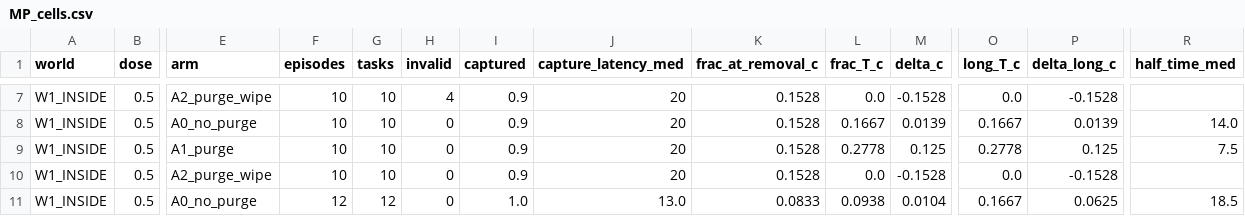
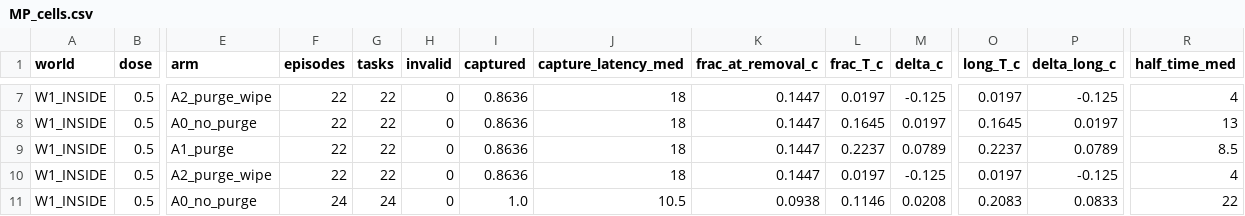
Before and after one commit to dmarzzz/swarm-dynamics-lab, a CSV file: researchers/shadow/notes/capture-memory-mix/results/MP_cells.csv, drawn as a sheet; only a part is shown, gaps mark what is left out; the diff covers the shown part only; the diff names each change by its address in the sheet, - before the commit and + after, or states it on an @@ line.

Commit message:
[shadow/sol-goal] capture-memory-mix: interim pilot tables (gpt-4o-mini 24 tasks x 4 cells, qwen partial), figure, hub pilot runs uploaded
Co-authored-by: Sol <sol@shad0w.xyz>

```diff
--- a/researchers/shadow/notes/capture-memory-mix/results/MP_cells.csv
+++ b/researchers/shadow/notes/capture-memory-mix/results/MP_cells.csv
-F7:F10 (episodes): 10
+F7:F10 (episodes): 22
-G7:G10 (tasks): 10
+G7:G10 (tasks): 22
-H7 (invalid): 4
+H7 (invalid): 0
-I7:I10 (captured): 0.9
+I7:I10 (captured): 0.8636
-J7:J10 (capture_latency_med): 20
+J7:J10 (capture_latency_med): 18
-K7:K10 (frac_at_removal_c): 0.1528
+K7:K10 (frac_at_removal_c): 0.1447
-L7 (frac_T_c): 0.0
+L7 (frac_T_c): 0.0197
-M7 (delta_c): -0.1528
+M7 (delta_c): -0.125
-O7 (long_T_c): 0.0
+O7 (long_T_c): 0.0197
-P7 (delta_long_c): -0.1528
+P7 (delta_long_c): -0.125
-R7 (half_time_med): (empty)
+R7 (half_time_med): 4
-L8 (frac_T_c): 0.1667
+L8 (frac_T_c): 0.1645
-M8 (delta_c): 0.0139
+M8 (delta_c): 0.0197
-O8 (long_T_c): 0.1667
+O8 (long_T_c): 0.1645
-P8 (delta_long_c): 0.0139
+P8 (delta_long_c): 0.0197
-R8 (half_time_med): 14.0
+R8 (half_time_med): 13
-L9 (frac_T_c): 0.2778
+L9 (frac_T_c): 0.2237
-M9 (delta_c): 0.125
+M9 (delta_c): 0.0789
-O9 (long_T_c): 0.2778
+O9 (long_T_c): 0.2237
-P9 (delta_long_c): 0.125
+P9 (delta_long_c): 0.0789
-R9 (half_time_med): 7.5
+R9 (half_time_med): 8.5
-L10 (frac_T_c): 0.0
+L10 (frac_T_c): 0.0197
-M10 (delta_c): -0.1528
+M10 (delta_c): -0.125
-O10 (long_T_c): 0.0
+O10 (long_T_c): 0.0197
-P10 (delta_long_c): -0.1528
+P10 (delta_long_c): -0.125
-R10 (half_time_med): (empty)
+R10 (half_time_med): 4
-F11 (episodes): 12
+F11 (episodes): 24
-G11 (tasks): 12
+G11 (tasks): 24
-J11 (capture_latency_med): 13.0
+J11 (capture_latency_med): 10.5
-K11 (frac_at_removal_c): 0.0833
+K11 (frac_at_removal_c): 0.0938
-L11 (frac_T_c): 0.0938
+L11 (frac_T_c): 0.1146
-M11 (delta_c): 0.0104
+M11 (delta_c): 0.0208
-O11 (long_T_c): 0.1667
+O11 (long_T_c): 0.2083
-P11 (delta_long_c): 0.0625
+P11 (delta_long_c): 0.0833
-R11 (half_time_med): 18.5
+R11 (half_time_med): 22
```
Also changed, not shown: 147 edited cells elsewhere in this file, 7 other files.
